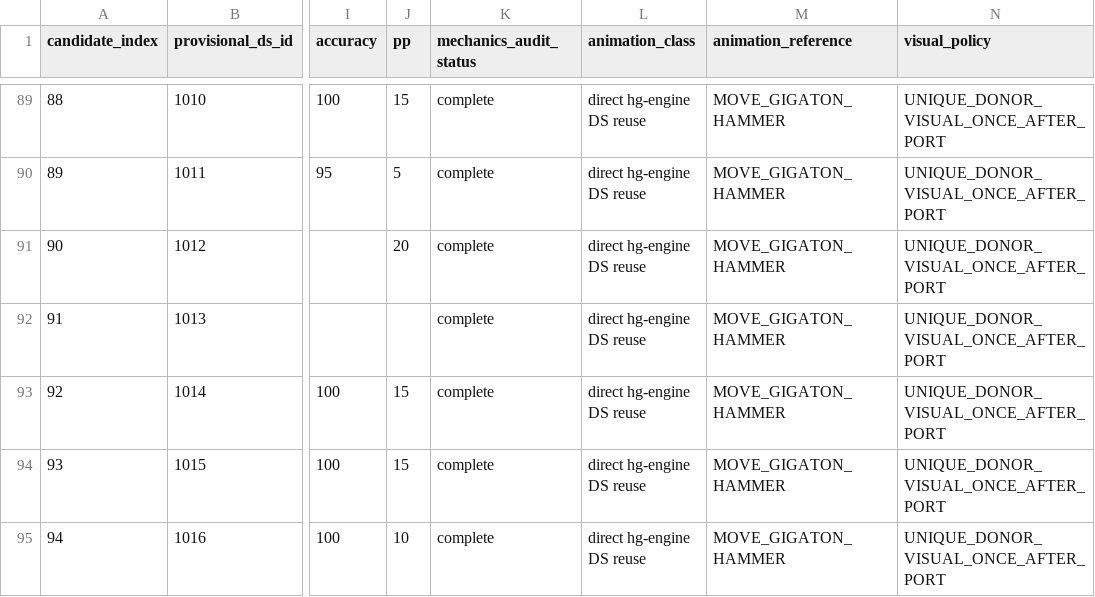
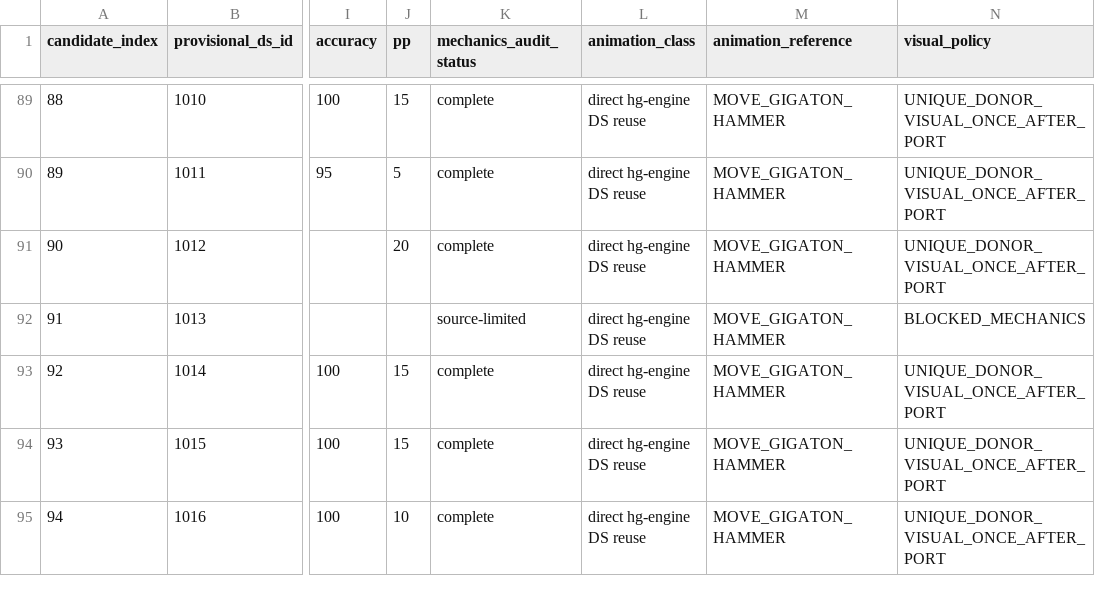
Before and after one commit to lionsprideemb-tech/Pokemon-moves, a CSV file: manifests/MERCURY_CUSTOM_MOVE_BATCH_PLAN.csv, drawn as a sheet; only a part is shown, gaps mark what is left out; the diff names each change by its address in the sheet, - before the commit and + after, or states it on an @@ line.

```diff
--- a/manifests/MERCURY_CUSTOM_MOVE_BATCH_PLAN.csv
+++ b/manifests/MERCURY_CUSTOM_MOVE_BATCH_PLAN.csv
-K92 (mechanics_audit_status): complete
+K92 (mechanics_audit_status): source-limited
-N92 (visual_policy): UNIQUE_DONOR_VISUAL_ONCE_AFTER_PORT
+N92 (visual_policy): BLOCKED_MECHANICS
```
Also changed, not shown: manifests/FULL_MOVE_APPROVAL_DETAILS.csv, manifests/MERCURY_CUSTOM_MOVE_BATCH_SUMMARY.csv, 4 other files.
